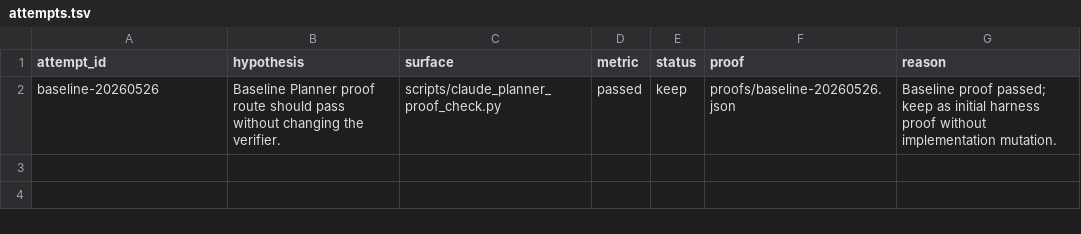
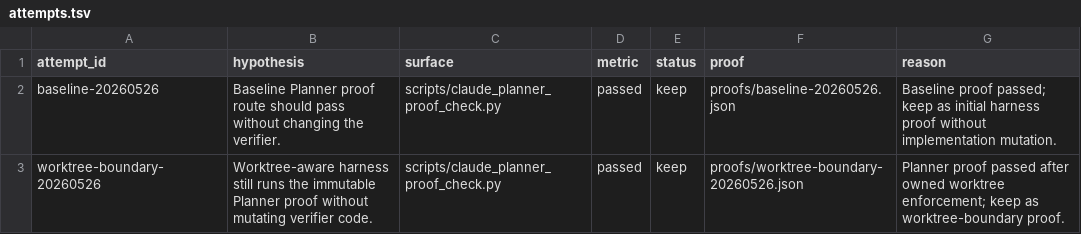
Before and after one commit to robs1412/ai_workspace, a TSV file: project_hub/recursive-runs/planner-proof-harness-001/attempts.tsv, drawn as a sheet; the diff names each change by its address in the sheet, - before the commit and + after, or states it on an @@ line.

Commit message:
Harden recursive harness worktree boundary

```diff
--- a/project_hub/recursive-runs/planner-proof-harness-001/attempts.tsv
+++ b/project_hub/recursive-runs/planner-proof-harness-001/attempts.tsv
+row 3: worktree-boundary-20260526 | Worktree-aware harness still runs the immutable Planner proof without mutating verifier code. | scripts/claude_planner_proof_check.py | passed | keep | proofs/worktree-boundary-20260526.json | Planner proof passed after owned worktree enforcement; keep as worktree-boundary proof.
```
Also changed, not shown: 9 other files.
